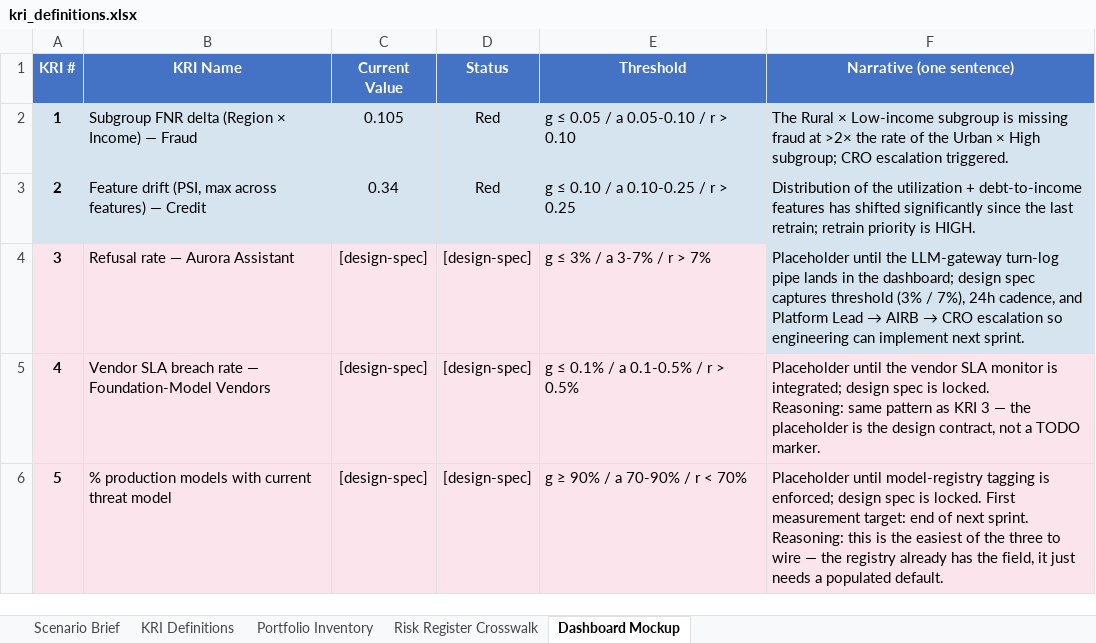
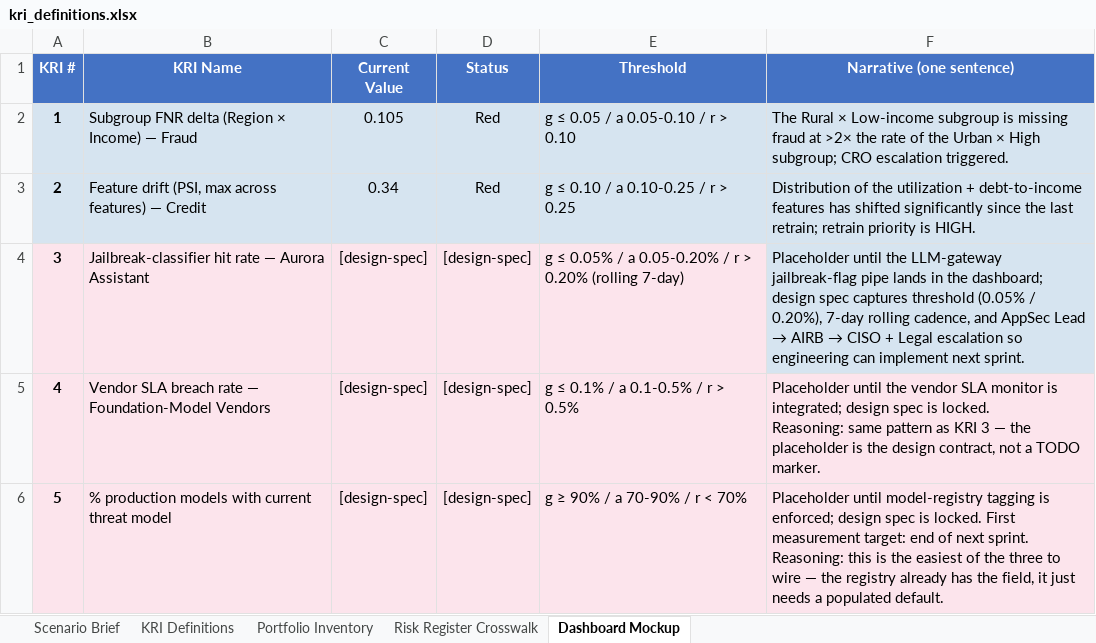
Before and after one commit to udacity/ai-sec-eng-c4-cd15150-sohbet-exercises, an Excel workbook: 07_ai-security-metrics-and-dashboarding/exercises/solution/kri_definitions.xlsx, sheet Dashboard Mockup, drawn as a sheet; values as stored, in another font and other column widths than the file's, no borders; the diff names each change by its address in the sheet, - before the commit and + after, or states it on an @@ line.

```diff
--- a/07_ai-security-metrics-and-dashboarding/exercises/solution/kri_definitions.xlsx (sheet Dashboard Mockup)
+++ b/07_ai-security-metrics-and-dashboarding/exercises/solution/kri_definitions.xlsx (sheet Dashboard Mockup)
-B4 (KRI Name): Refusal rate — Aurora Assistant
+B4 (KRI Name): Jailbreak-classifier hit rate — Aurora Assistant
-E4 (Threshold): g ≤ 3% / a 3-7% / r > 7%
+E4 (Threshold): g ≤ 0.05% / a 0.05-0.20% / r > 0.20% (rolling 7-day)
@@ F4 (Narrative (one sentence)): …the LLM-gateway turn-log pipe lands in the dashboard; design spec captures threshold (3% / 7%), 24h cadence, and Platform Lead → AIRB → CRO escalation so… → …the LLM-gateway jailbreak-flag pipe lands in the dashboard; design spec captures threshold (0.05% / 0.20%), 7-day rolling cadence, and AppSec Lead → AIRB → CISO + Legal escalation so… @@
```
Also changed, not shown: sheet KRI Definitions, sheet Risk Register Crosswalk, sheet Scenario Brief, 07_ai-security-metrics-and-dashboarding/demo/kri_demo.xlsx, 07_ai-security-metrics-and-dashboarding/exercises/starter/kri_definitions.xlsx, 5 other files.
